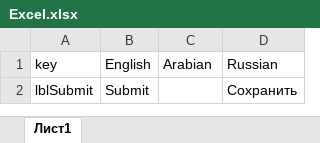
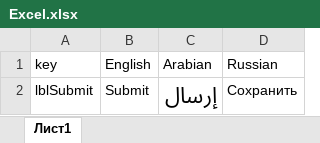
Before and after one commit to VeraSv/Service, an Excel workbook: WebApplication1/WebApplication1/Resources/Excel.xlsx, sheet Лист1, drawn as a sheet; values as stored, in another font and other column widths than the file's, no borders; the diff names each change by its address in the sheet, - before the commit and + after, or states it on an @@ line.

```diff
--- a/WebApplication1/WebApplication1/Resources/Excel.xlsx (sheet Лист1)
+++ b/WebApplication1/WebApplication1/Resources/Excel.xlsx (sheet Лист1)
-C2 (Arabian): (empty)
+C2 (Arabian): إرسال
```
Also changed, not shown: 22 other files.
